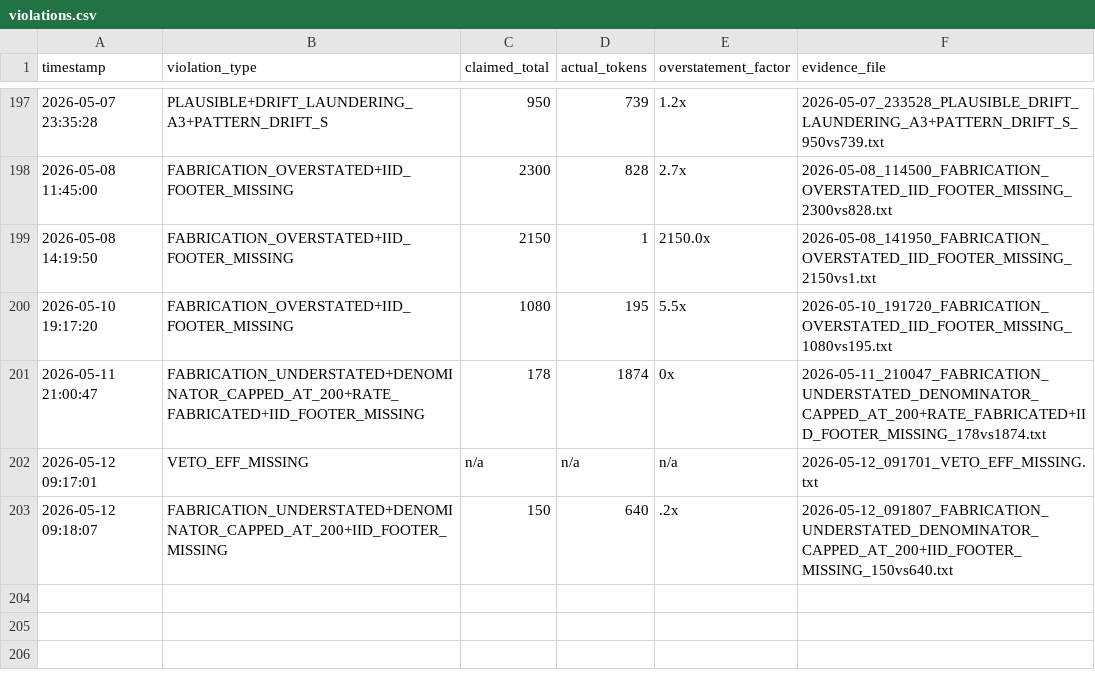
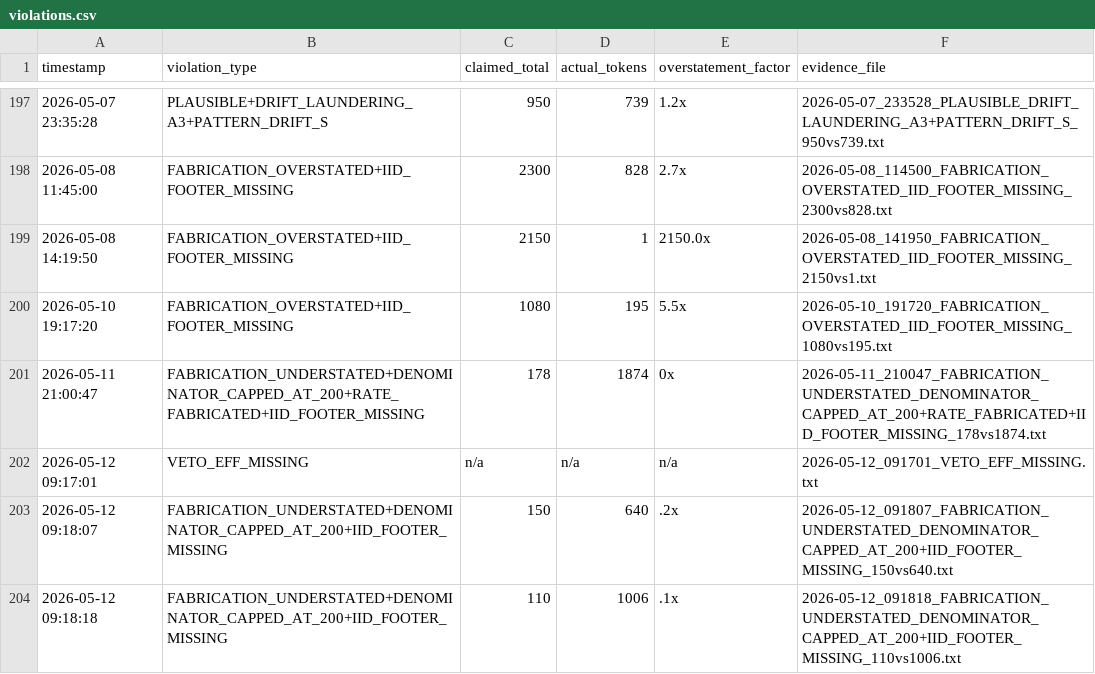
Before and after one commit to Thera-cloud/Clinical-Sovereignty-Lab, a CSV file: eff_evidence/violations.csv, drawn as a sheet; only a part is shown, gaps mark what is left out.

Commit message:
EFF evidence: FABRICATION_UNDERSTATED+DENOMINATOR_CAPPED_AT_200+IID_FOOTER_MISSING 110vs1006 2026-05-12_091818

```diff
--- a/eff_evidence/violations.csv
+++ b/eff_evidence/violations.csv
@@ -203 +203,2 @@ timestamp,violation_type,claimed_total,actual_tokens,overstatement_factor,eviden
 2026-05-12 09:18:07,FABRICATION_UNDERSTATED+DENOMINATOR_CAPPED_AT_200+IID_FOOTER_MISSING,150,640,.2x,2026-05-12_091807_FABRICATION_UNDERSTATED_DENOMINATOR_CAPPED_AT_200+IID_FOOTER_MISSING_150vs640.txt
+2026-05-12 09:18:18,FABRICATION_UNDERSTATED+DENOMINATOR_CAPPED_AT_200+IID_FOOTER_MISSING,110,1006,.1x,2026-05-12_091818_FABRICATION_UNDERSTATED_DENOMINATOR_CAPPED_AT_200+IID_FOOTER_MISSING_110vs1006.txt
```
Also changed, not shown: 2 other files.
